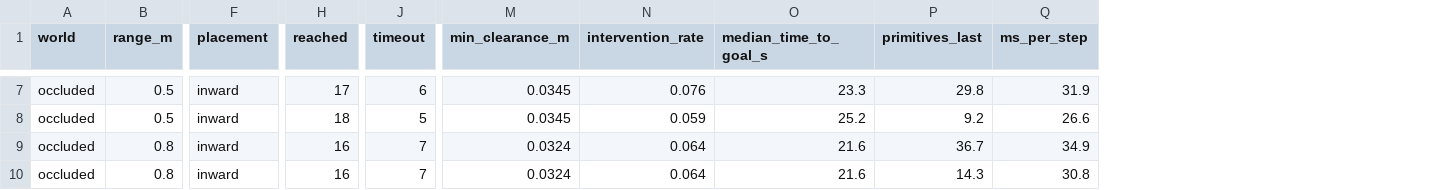
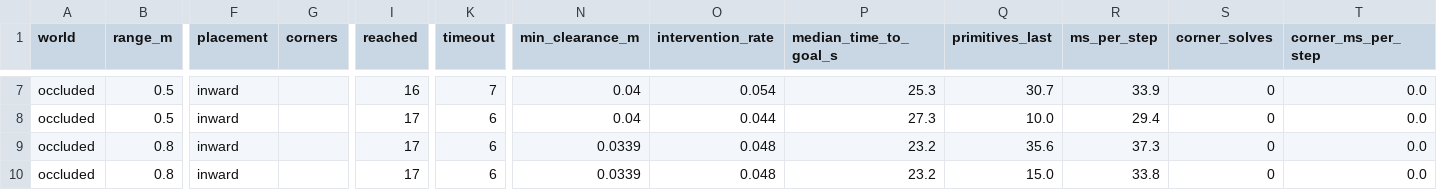
Before and after one commit to SFU-MARS/Robot-Simulation-Platforms, a CSV file: docs/figures/batch_occluded_range.csv, drawn as a sheet; only a part is shown, gaps mark what is left out; addresses are those after the commit; the diff covers the shown part only; the diff names each change by its address in the sheet, - before the commit and + after, or states it on an @@ line.

```diff
--- a/docs/figures/batch_occluded_range.csv
+++ b/docs/figures/batch_occluded_range.csv
+column G (corners), empty
+column S (corner_solves), rows 7-10: all 0
+column T (corner_ms_per_step), rows 7-10: all 0.0
-I7 (reached): 17
+I7 (reached): 16
-K7 (timeout): 6
+K7 (timeout): 7
-N7:N8 (min_clearance_m): 0.0345
+N7:N8 (min_clearance_m): 0.04
-O7 (intervention_rate): 0.076
+O7 (intervention_rate): 0.054
-P7 (median_time_to_goal_s): 23.3
+P7 (median_time_to_goal_s): 25.3
-Q7 (primitives_last): 29.8
+Q7 (primitives_last): 30.7
-R7 (ms_per_step): 31.9
+R7 (ms_per_step): 33.9
-I8 (reached): 18
+I8 (reached): 17
-K8 (timeout): 5
+K8 (timeout): 6
-O8 (intervention_rate): 0.059
+O8 (intervention_rate): 0.044
-P8 (median_time_to_goal_s): 25.2
+P8 (median_time_to_goal_s): 27.3
-Q8 (primitives_last): 9.2
+Q8 (primitives_last): 10.0
-R8 (ms_per_step): 26.6
+R8 (ms_per_step): 29.4
-I9:I10 (reached): 16
+I9:I10 (reached): 17
-K9:K10 (timeout): 7
+K9:K10 (timeout): 6
-N9:N10 (min_clearance_m): 0.0324
+N9:N10 (min_clearance_m): 0.0339
-O9:O10 (intervention_rate): 0.064
+O9:O10 (intervention_rate): 0.048
-P9:P10 (median_time_to_goal_s): 21.6
+P9:P10 (median_time_to_goal_s): 23.2
-Q9 (primitives_last): 36.7
+Q9 (primitives_last): 35.6
-R9 (ms_per_step): 34.9
+R9 (ms_per_step): 37.3
-Q10 (primitives_last): 14.3
+Q10 (primitives_last): 15.0
-R10 (ms_per_step): 30.8
+R10 (ms_per_step): 33.8
```
Also changed, not shown: 25 edited cells elsewhere in this file, docs/figures/batch_corners_delayed.csv, docs/figures/batch_filter_modes.csv, 24 other files.
